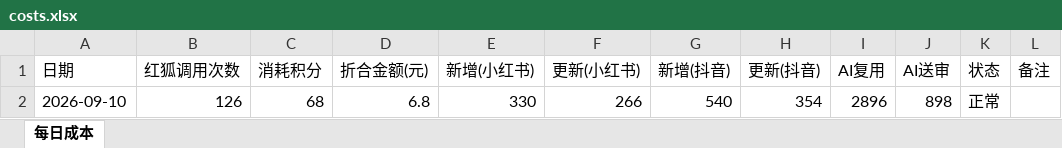
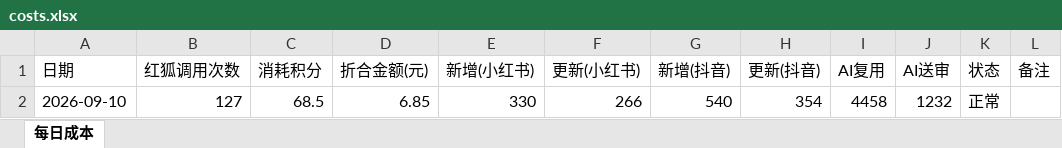
Before and after one commit to nomasterpiecenow/xhs-tracker, an Excel workbook: costs.xlsx, sheet 每日成本, drawn as a sheet; values as stored, in another font and other column widths than the file's, no borders; the diff names each change by its address in the sheet, - before the commit and + after, or states it on an @@ line.

```diff
--- a/costs.xlsx (sheet 每日成本)
+++ b/costs.xlsx (sheet 每日成本)
-B2 (红狐调用次数): 126
+B2 (红狐调用次数): 127
-C2 (消耗积分): 68
+C2 (消耗积分): 68.5
-D2 (折合金额(元)): 6.8
+D2 (折合金额(元)): 6.85
-I2 (AI复用): 2896
+I2 (AI复用): 4458
-J2 (AI送审): 898
+J2 (AI送审): 1232
```
Also changed, not shown: 2 other files.
